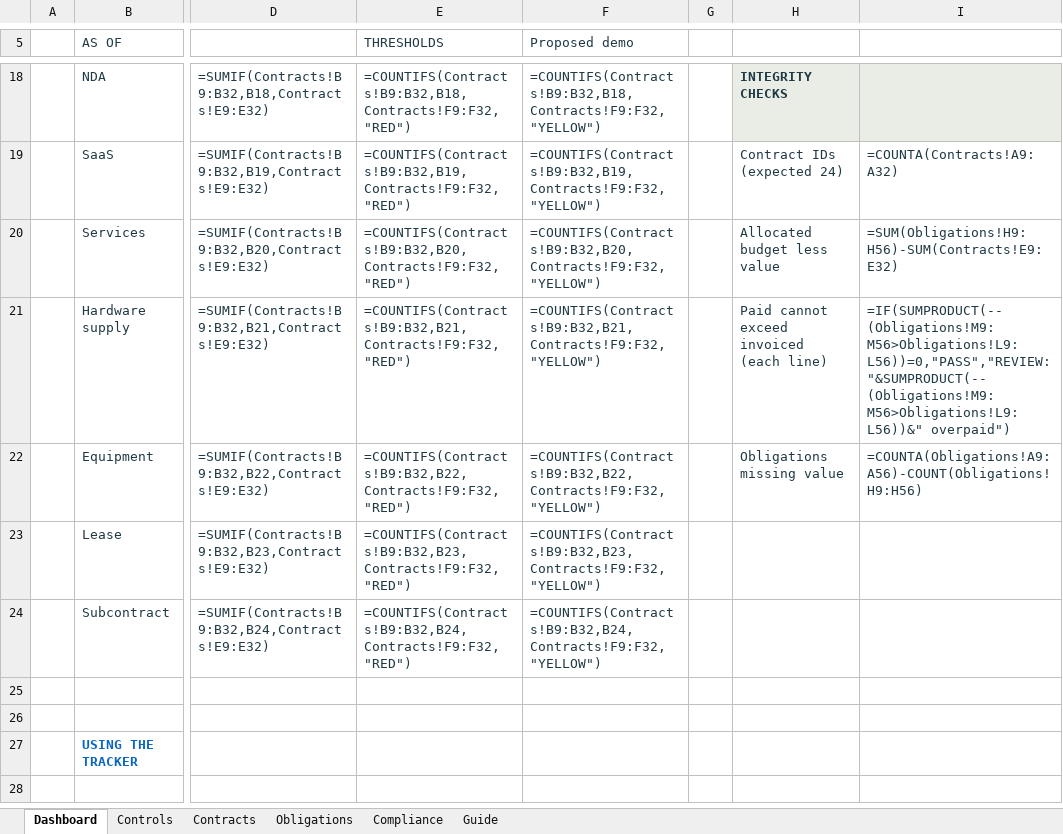
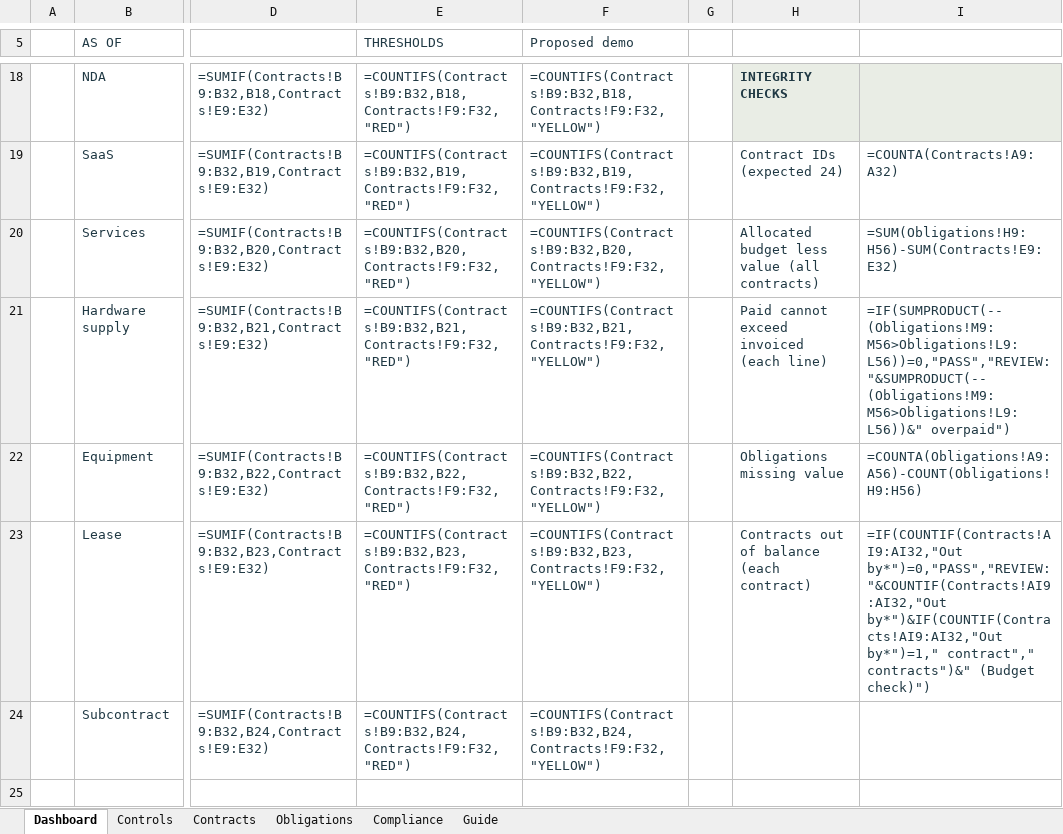
Before and after one commit to ingridkuo/legal-workflow-lab, an Excel workbook: 02_legal_ops/Contract_Operations_Tracker.xlsx, sheet Dashboard, drawn as a sheet; only a part is shown, gaps mark what is left out; the shorter side is filled out with more unchanged rows; values as stored, in another font and other column widths than the file's, no borders; formulas without a stored value are shown as written; the diff names each change by its address in the sheet, - before the commit and + after, or states it on an @@ line.

Commit message:
Check each contract's allocated budget against its value, and quote the thresholds in their notes

```diff
--- a/02_legal_ops/Contract_Operations_Tracker.xlsx (sheet Dashboard)
+++ b/02_legal_ops/Contract_Operations_Tracker.xlsx (sheet Dashboard)
-H20: Allocated budget less value
+H20: Allocated budget less value (all contracts)
-H23: (empty)
+H23: Contracts out of balance (each contract)
-I23: (empty)
+I23: =IF(COUNTIF(Contracts!AI9:AI32,"Out by*")=0,"PASS","REVIEW: "&COUNTIF(Contracts!AI9:AI32,"Out by*")&IF(COUNTIF(Contracts!AI9:AI32,"Out by*")=1," contract"," contracts")&" (Budget check)")
```
Also changed, not shown: sheet Contracts, sheet Controls, 1 other file.
